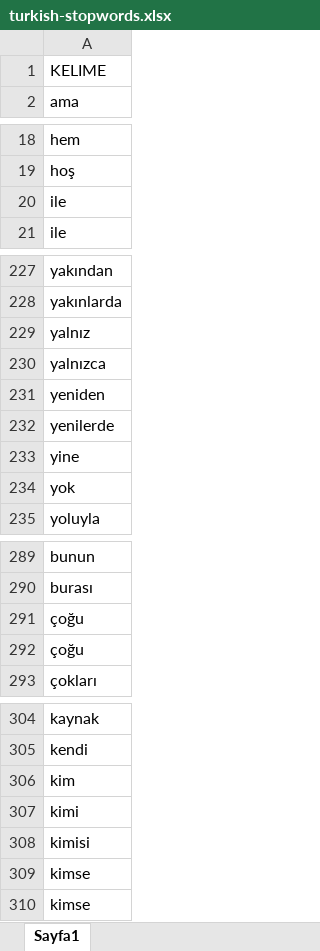
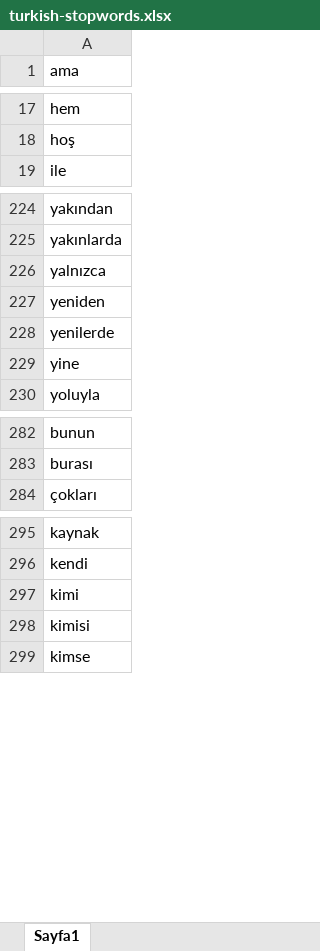
Before and after one commit to mustafacoban1994/twitter_mining, an Excel workbook: ilker/turkish-stopwords.xlsx, sheet Sayfa1, drawn as a sheet; only a part is shown, gaps mark what is left out; values as stored, in another font and other column widths than the file's, no borders; removed rows and columns are numbered as before the commit, all else as after; the diff covers the shown part only; the diff names each change by its address in the sheet, - before the commit and + after, or states it on an @@ line.

```diff
--- a/ilker/turkish-stopwords.xlsx (sheet Sayfa1)
+++ b/ilker/turkish-stopwords.xlsx (sheet Sayfa1)
-row 1: KELIME
-row 20: ile
-row 229: yalnız
-row 234: yok
-row 291: çoğu
-row 292: çoğu
-row 306: kim
-row 309: kimse
```
Also changed, not shown: 129 added rows and 4 removed rows elsewhere in this sheet, 4 other files.
